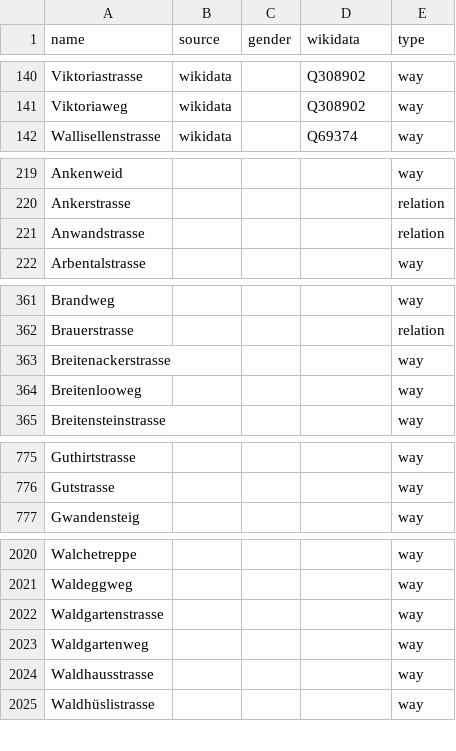
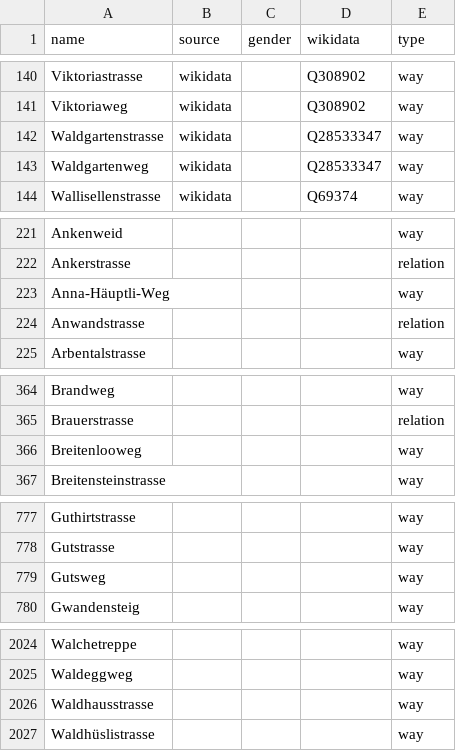
Before and after one commit to EqualStreetNames/equalstreetnames-zurich, a CSV file: data/other.csv, drawn as a sheet; only a part is shown, gaps mark what is left out; the diff covers the shown part only.

```diff
--- a/data/other.csv
+++ b/data/other.csv
@@ -141,2 +141,4 @@ Viktoriastrasse,wikidata,,Q308902,way
 Viktoriaweg,wikidata,,Q308902,way
+Waldgartenstrasse,wikidata,,Q28533347,way
+Waldgartenweg,wikidata,,Q28533347,way
 Wallisellenstrasse,wikidata,,Q69374,way
@@ -220,2 +222,3 @@ Ankenweid,,,,way
 Ankerstrasse,,,,relation
+Anna-Häuptli-Weg,,,,way
 Anwandstrasse,,,,relation
@@ -362,3 +365,2 @@ Brandweg,,,,way
 Brauerstrasse,,,,relation
-Breitenackerstrasse,,,,way
 Breitenlooweg,,,,way
@@ -776,2 +778,3 @@ Guthirtstrasse,,,,way
 Gutstrasse,,,,way
+Gutsweg,,,,way
 Gwandensteig,,,,way
@@ -2021,4 +2025,2 @@ Walchetreppe,,,,way
 Waldeggweg,,,,way
-Waldgartenstrasse,,,,way
-Waldgartenweg,,,,way
 Waldhausstrasse,,,,way
```
Also changed, not shown: 1 added row and 1 edited cell elsewhere in this file, data/gender.csv, 3 other files.
